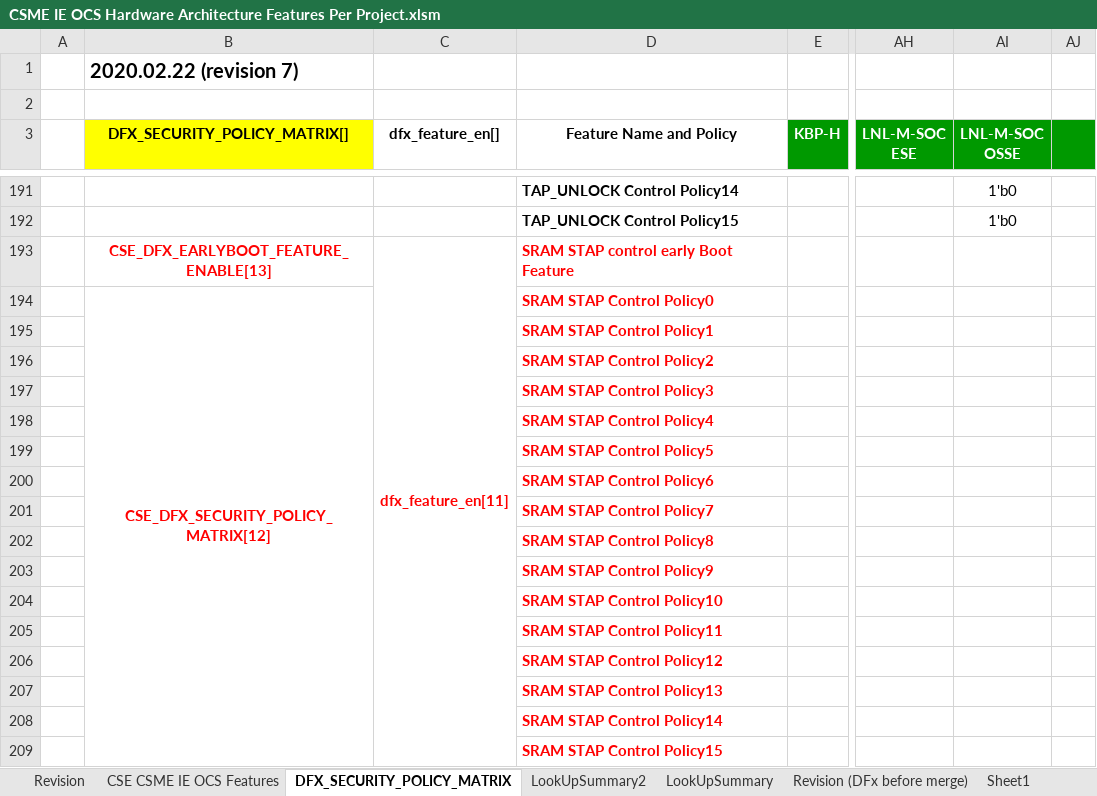
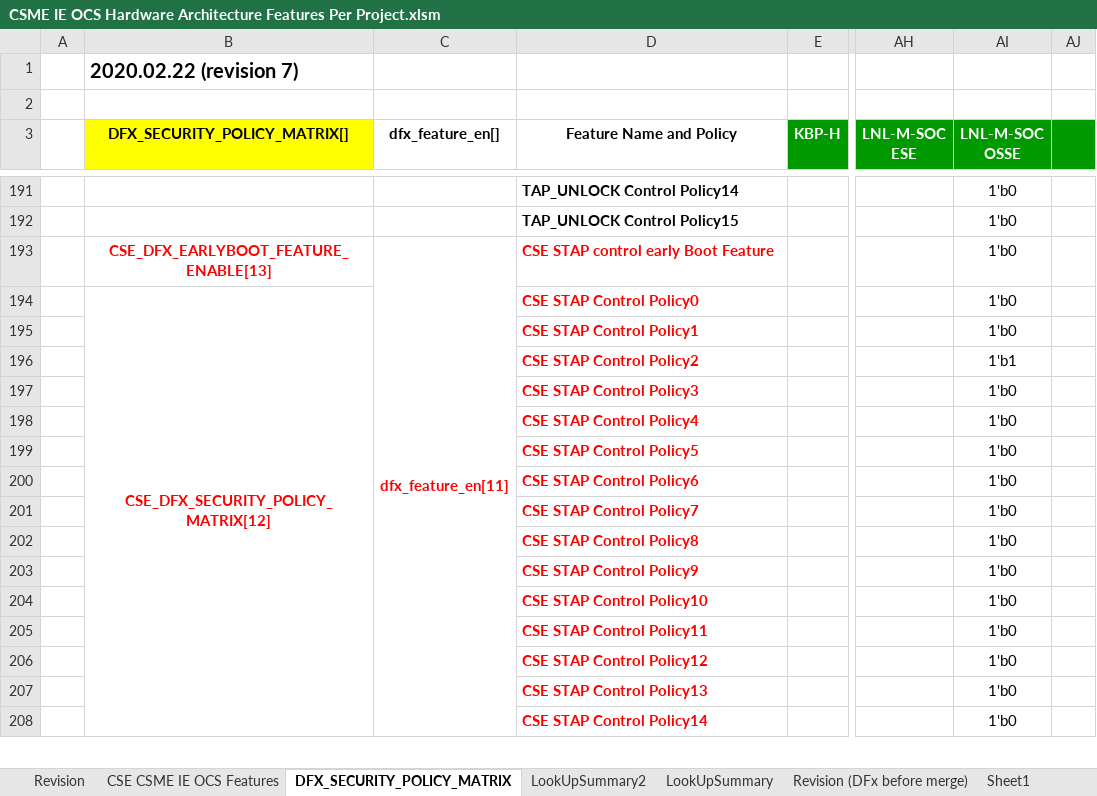
Before and after one commit to jasonx-tsao/exp_vtb, an Excel workbook: ArchSpecs/Working/CSME IE OCS Hardware Architecture Features Per Project.xlsm, sheet DFX_SECURITY_POLICY_MATRIX, drawn as a sheet; only a part is shown, gaps mark what is left out; values as stored, in another font and other column widths than the file's, no borders; conditional formats not drawn; removed rows and columns are numbered as before the commit, all else as after; rows hold the shown columns only; the diff covers the shown part only; the diff names each change by its address in the sheet, - before the commit and + after, or states it on an @@ line.

Commit message:
Added DFX feature enable [11] for OSSE CSE STAP
[git-p4: depot-paths = "//depot/projects/coe/CSME/": change = 800957]

```diff
--- a/ArchSpecs/Working/CSME IE OCS Hardware Architecture Features Per Project.xlsm (sheet DFX_SECURITY_POLICY_MATRIX)
+++ b/ArchSpecs/Working/CSME IE OCS Hardware Architecture Features Per Project.xlsm (sheet DFX_SECURITY_POLICY_MATRIX)
-D193 (Feature Name and Policy): SRAM STAP control early Boot Feature
+D193 (Feature Name and Policy): CSE STAP control early Boot Feature
-AI193:AI194 (LNL-M-SOC OSSE): (empty)
+AI193:AI194 (LNL-M-SOC OSSE): 1'b0
-D194 (Feature Name and Policy): SRAM STAP Control Policy0
+D194 (Feature Name and Policy): CSE STAP Control Policy0
-row 195:  |  |  | SRAM STAP Control Policy1
-row 196:  |  |  | SRAM STAP Control Policy2
-row 197:  |  |  | SRAM STAP Control Policy3
-row 198:  |  |  | SRAM STAP Control Policy4
-row 199:  |  |  | SRAM STAP Control Policy5
-row 200:  |  |  | SRAM STAP Control Policy6
-row 201:  |  |  | SRAM STAP Control Policy7
-row 202:  |  |  | SRAM STAP Control Policy8
-row 203:  |  |  | SRAM STAP Control Policy9
-row 204:  |  |  | SRAM STAP Control Policy10
-row 205:  |  |  | SRAM STAP Control Policy11
-row 206:  |  |  | SRAM STAP Control Policy12
-row 207:  |  |  | SRAM STAP Control Policy13
-row 208:  |  |  | SRAM STAP Control Policy14
-row 209:  |  |  | SRAM STAP Control Policy15
+row 195:  |  |  | CSE STAP Control Policy1 |  |  | 1'b0
+row 196:  |  |  | CSE STAP Control Policy2 |  |  | 1'b1
+row 197:  |  |  | CSE STAP Control Policy3 |  |  | 1'b0
+row 198:  |  |  | CSE STAP Control Policy4 |  |  | 1'b0
+row 199:  |  |  | CSE STAP Control Policy5 |  |  | 1'b0
+row 200:  |  |  | CSE STAP Control Policy6 |  |  | 1'b0
+row 201:  |  |  | CSE STAP Control Policy7 |  |  | 1'b0
+row 202:  |  |  | CSE STAP Control Policy8 |  |  | 1'b0
+row 203:  |  |  | CSE STAP Control Policy9 |  |  | 1'b0
+row 204:  |  |  | CSE STAP Control Policy10 |  |  | 1'b0
+row 205:  |  |  | CSE STAP Control Policy11 |  |  | 1'b0
+row 206:  |  |  | CSE STAP Control Policy12 |  |  | 1'b0
+row 207:  |  |  | CSE STAP Control Policy13 |  |  | 1'b0
+row 208:  |  |  | CSE STAP Control Policy14 |  |  | 1'b0
```
Also changed, not shown: 1 added row elsewhere in this sheet, sheet CSE CSME IE OCS Features, sheet Revision.
